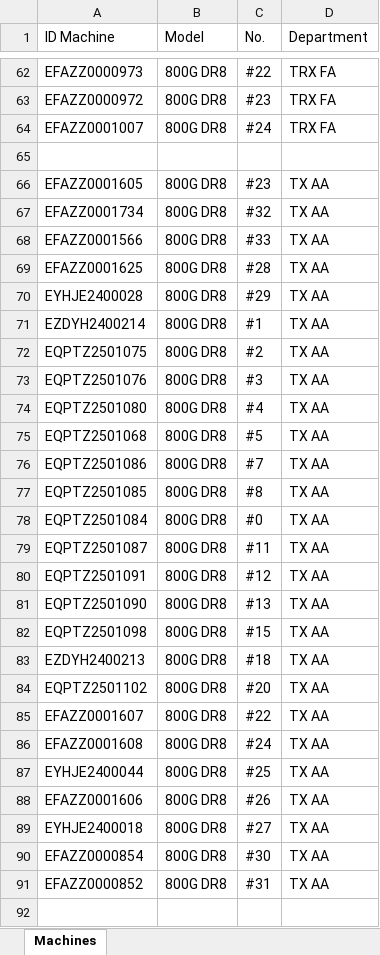
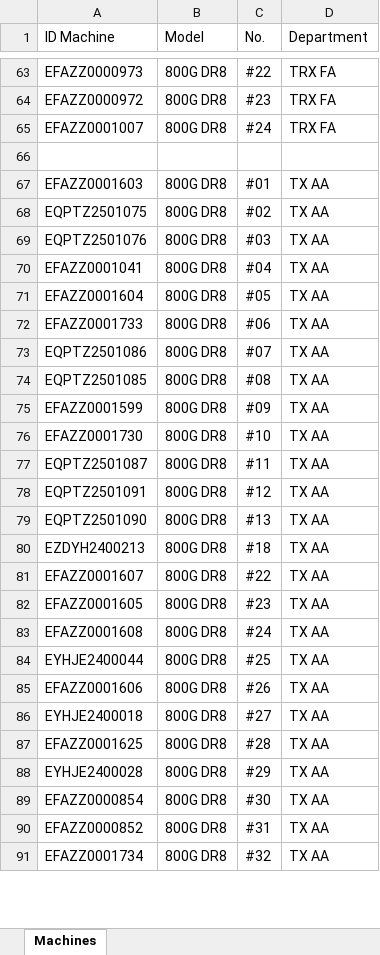
Before and after one commit to niceytpm/Web-EQAA, an Excel workbook: data_สระบุรี.xlsx, sheet Machines, drawn as a sheet; only a part is shown, gaps mark what is left out; values as stored, in another font and other column widths than the file's, no cell formats; removed rows and columns are numbered as before the commit, all else as after; the diff covers the shown part only; the diff names each change by its address in the sheet, - before the commit and + after, or states it on an @@ line.

```diff
--- a/data_สระบุรี.xlsx (sheet Machines)
+++ b/data_สระบุรี.xlsx (sheet Machines)
-A67 (ID Machine): EFAZZ0001605
+A67 (ID Machine): EFAZZ0001603
-C67 (No.): #23
+C67 (No.): #01
-row 67: EFAZZ0001734 | 800G DR8 | #32 | TX AA
-row 68: EFAZZ0001566 | 800G DR8 | #33 | TX AA
-row 71: EZDYH2400214 | 800G DR8 | #1 | TX AA
-C68 (No.): #2
+C68 (No.): #02
-C69 (No.): #3
+C69 (No.): #03
-A70 (ID Machine): EQPTZ2501080
+A70 (ID Machine): EFAZZ0001041
-C70 (No.): #4
+C70 (No.): #04
-A71 (ID Machine): EQPTZ2501068
+A71 (ID Machine): EFAZZ0001604
-C71 (No.): #5
+C71 (No.): #05
+row 72: EFAZZ0001733 | 800G DR8 | #06 | TX AA
-C73 (No.): #7
+C73 (No.): #07
-C74 (No.): #8
+C74 (No.): #08
-A75 (ID Machine): EQPTZ2501084
+A75 (ID Machine): EFAZZ0001599
-C75 (No.): #0
+C75 (No.): #09
+row 76: EFAZZ0001730 | 800G DR8 | #10 | TX AA
-row 82: EQPTZ2501098 | 800G DR8 | #15 | TX AA
-row 84: EQPTZ2501102 | 800G DR8 | #20 | TX AA
+row 82: EFAZZ0001605 | 800G DR8 | #23 | TX AA
@@ row 69 moved to row 87: EFAZZ0001625 @@
@@ row 70 moved to row 88: EYHJE2400028 @@
-row 91: (empty)
+row 91: EFAZZ0001734 | 800G DR8 | #32 | TX AA
```
Also changed, not shown: 30 added rows, 41 removed rows, 16 moved rows and 57 edited cells elsewhere in this sheet, cell formats.
